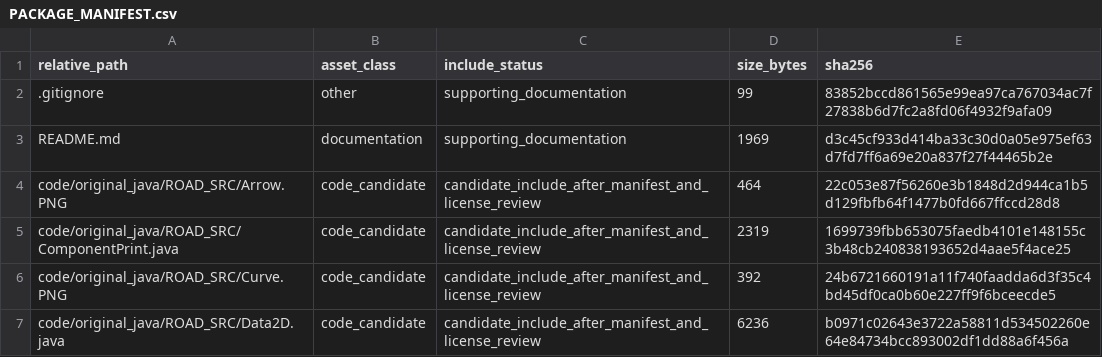
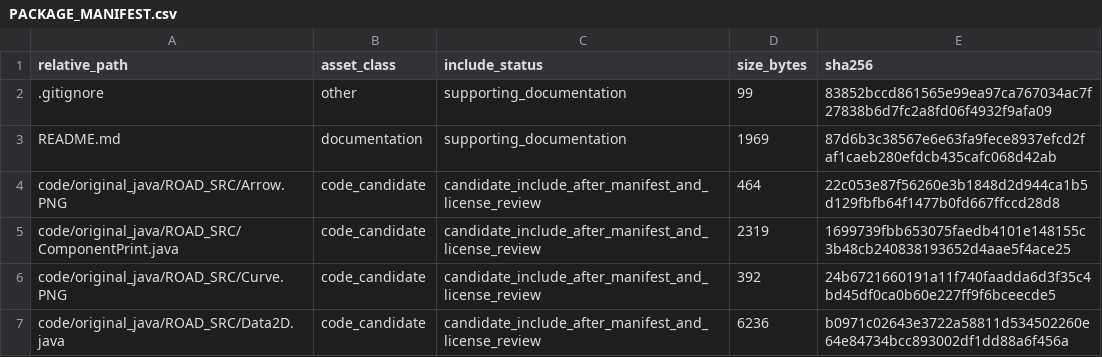
Before and after one commit to dlevinson/paper-2013-08-road-an-interactive-geometric-design-tool-for-transportation-education, a CSV file: PACKAGE_MANIFEST.csv, drawn as a sheet; only a part is shown.

Commit message:
Refresh package metadata after upload routing

```diff
--- a/PACKAGE_MANIFEST.csv
+++ b/PACKAGE_MANIFEST.csv
@@ -2,3 +2,3 @@ relative_path,asset_class,include_status,size_bytes,sha256
 .gitignore,other,supporting_documentation,99,83852bccd861565e99ea97ca767034ac7f27838b6d7fc2a8fd06f4932f9afa09
-README.md,documentation,supporting_documentation,1969,d3c45cf933d414ba33c30d0a05e975ef63d7fd7ff6a69e20a837f27f44465b2e
+README.md,documentation,supporting_documentation,1969,87d6b3c38567e6e63fa9fece8937efcd2faf1caeb280efdcb435cafc068d42ab
 code/original_java/ROAD_SRC/Arrow.PNG,code_candidate,candidate_include_after_manifest_and_license_review,464,22c053e87f56260e3b1848d2d944ca1b5d129fbfb64f1477b0fd667ffccd28d8
```
Also changed, not shown: 3 other files.
